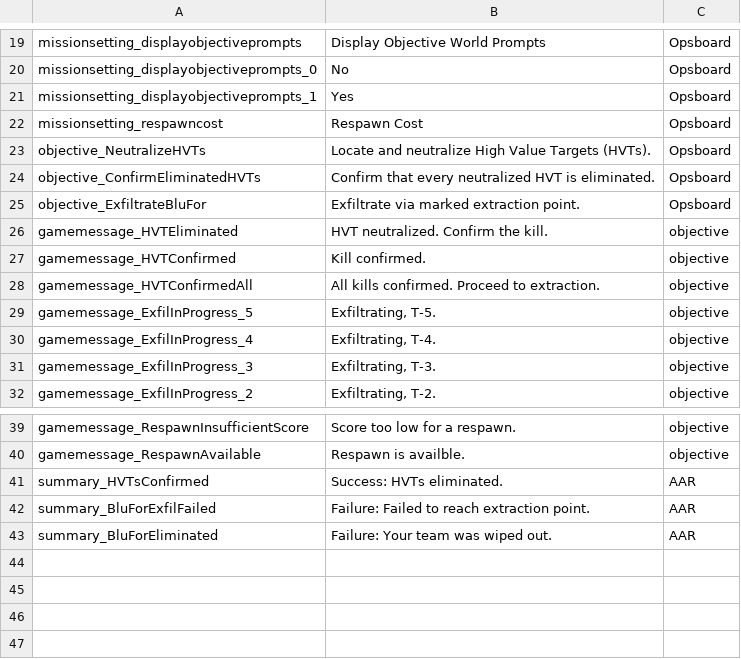
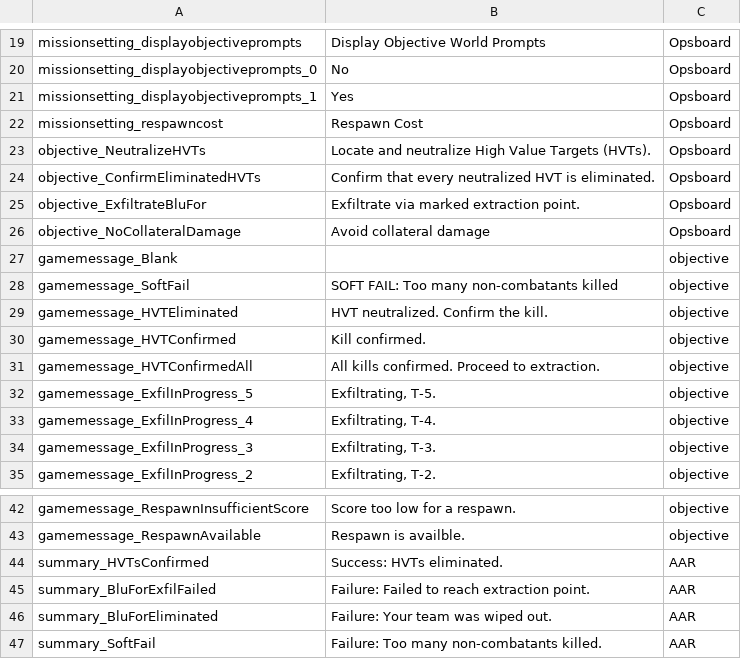
Before and after one commit to Ninjamamia/ground-branch-game-modes, a CSV file: GroundBranch/Content/Localization/GroundBranch/en/KillConfirmed.csv, drawn as a sheet; only a part is shown, gaps mark what is left out; the diff names each change by its address in the sheet, - before the commit and + after, or states it on an @@ line.

Commit message:
Kill Conf. SP

```diff
--- a/GroundBranch/Content/Localization/GroundBranch/en/KillConfirmed.csv
+++ b/GroundBranch/Content/Localization/GroundBranch/en/KillConfirmed.csv
+row 26: objective_NoCollateralDamage | Avoid collateral damage | Opsboard
+row 27: gamemessage_Blank |  | objective
+row 28: gamemessage_SoftFail | SOFT FAIL: Too many non-combatants killed | objective
+row 47: summary_SoftFail | Failure: Too many non-combatants killed. | AAR
```
Also changed, not shown: 22 other files.
